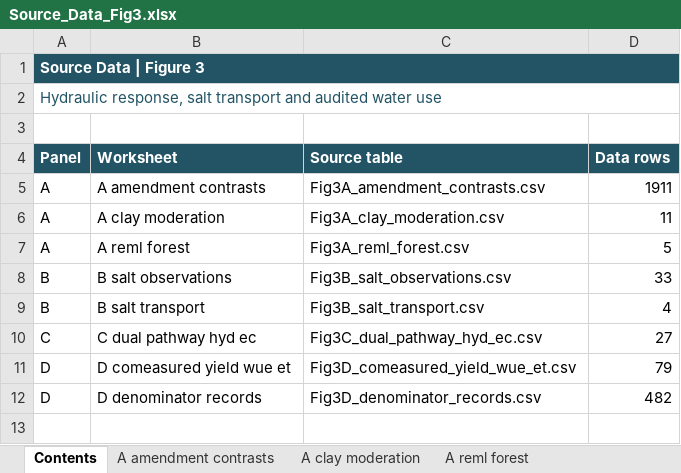
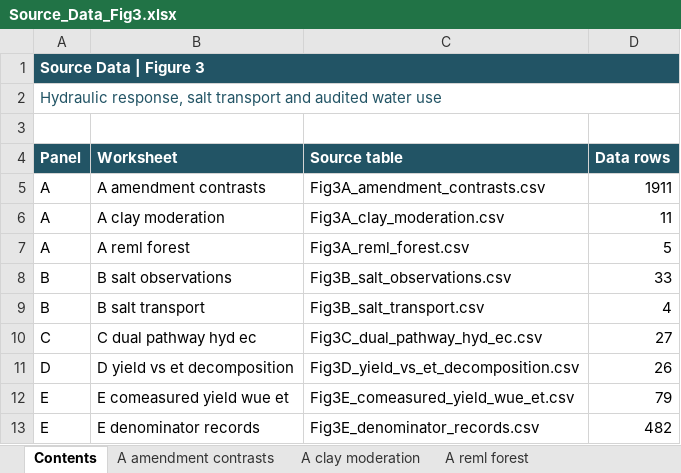
Before and after one commit to wlcbysy/global-leaching-water-paradox, an Excel workbook: source_data/Source_Data_Fig3.xlsx, sheet Contents, drawn as a sheet; values as stored, in another font and other column widths than the file's, no borders; addresses are those after the commit; the diff names each change by its address in the sheet, - before the commit and + after, or states it on an @@ line.

```diff
--- a/source_data/Source_Data_Fig3.xlsx (sheet Contents)
+++ b/source_data/Source_Data_Fig3.xlsx (sheet Contents)
+row 11: D | D yield vs et decomposition | Fig3D_yield_vs_et_decomposition.csv | 26
-A12:A13 (Panel): D
+A12:A13 (Panel): E
-B12 (Worksheet): D comeasured yield wue et
+B12 (Worksheet): E comeasured yield wue et
-C12 (Source table): Fig3D_comeasured_yield_wue_et.csv
+C12 (Source table): Fig3E_comeasured_yield_wue_et.csv
-B13 (Worksheet): D denominator records
+B13 (Worksheet): E denominator records
-C13 (Source table): Fig3D_denominator_records.csv
+C13 (Source table): Fig3E_denominator_records.csv
```
Also changed, not shown: sheet E comeasured yield wue et, sheet D yield vs et decomposition, sheet A amendment contrasts, other sheet tabs, source_data/Source_Data_ED_Fig2.xlsx, source_data/Source_Data_ED_Fig5.xlsx, 20 other files.
